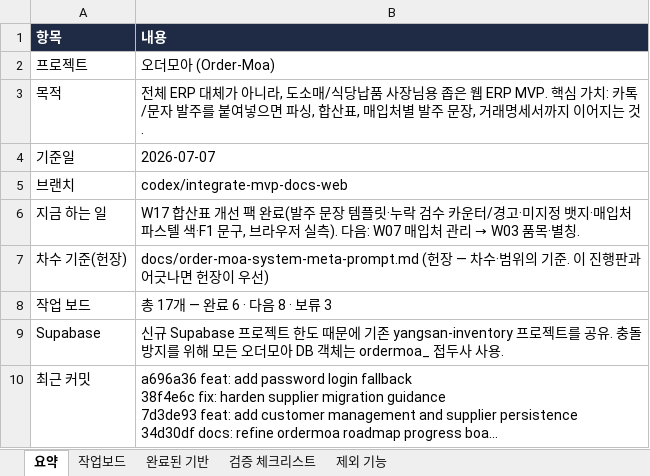
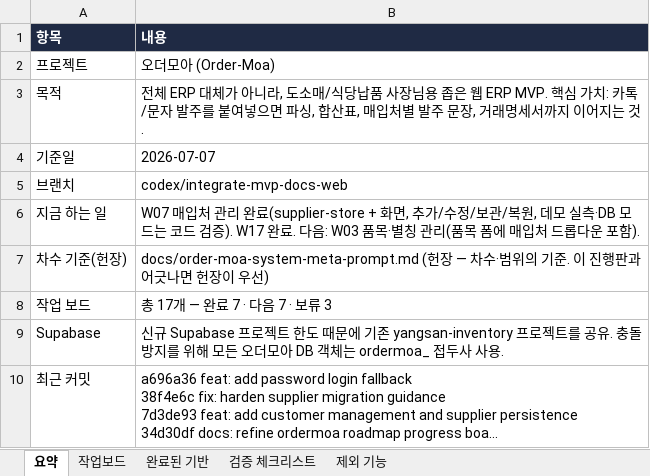
Before and after one commit to ssangyong119-hub/order-moa, an Excel workbook: docs/order-moa-progress-tracker.xlsx, sheet 요약, drawn as a sheet; long unchanged cells end in …; values as stored, in another font and other column widths than the file's, no borders; the diff names each change by its address in the sheet, - before the commit and + after, or states it on an @@ line.

Commit message:
feat: add supplier management screen

```diff
--- a/docs/order-moa-progress-tracker.xlsx (sheet 요약)
+++ b/docs/order-moa-progress-tracker.xlsx (sheet 요약)
@@ B6 (내용): W17 합산표 개선 팩 완료(발주 문장 템플릿·누락 검수 카운터/경고·미지정 뱃지·매입처 파스텔 색·F1 문구, 브라우저 실측). 다음: W07 매입처 관리 → W03 품목·별칭. → W07 매입처 관리 완료(supplier-store + 화면, 추가/수정/보관/복원, 데모 실측·DB 모드는 코드 검증). W17 완료. 다음: W03 품목·별칭 관리(품목 폼에 매입처 드롭다운 포함). @@
-B8 (내용): 총 17개 — 완료 6 · 다음 8 · 보류 3
+B8 (내용): 총 17개 — 완료 7 · 다음 7 · 보류 3
```
Also changed, not shown: sheet 작업보드, 8 other files.
